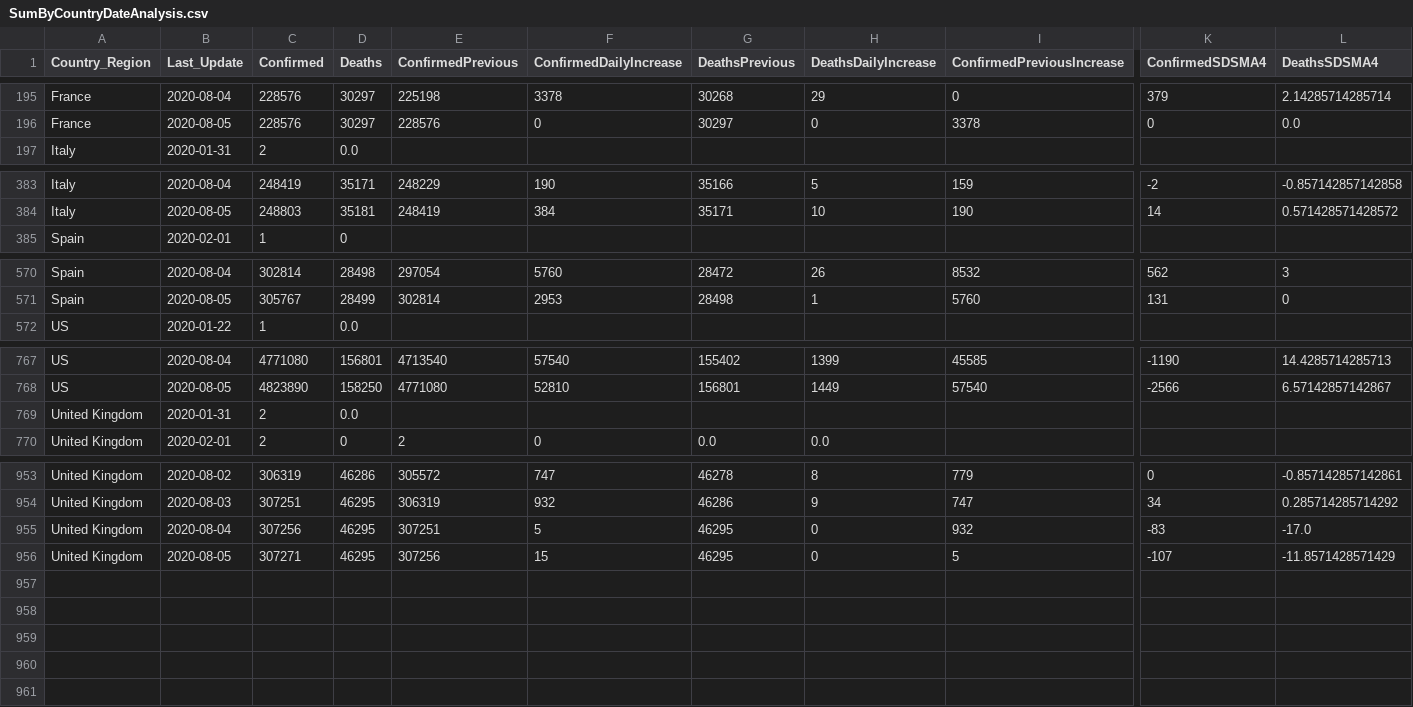
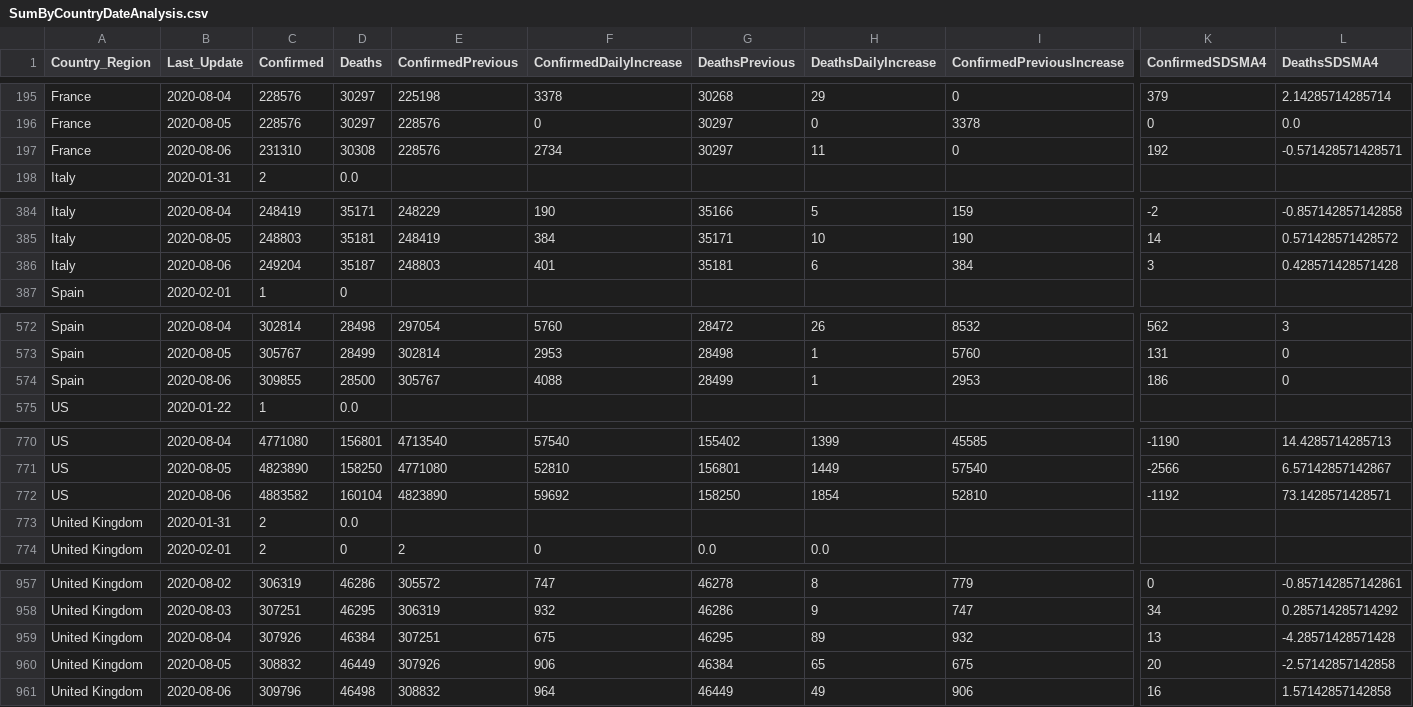
Before and after one commit to jclark017/COVID-19, a CSV file: sql/SumByCountryDateAnalysis.csv, drawn as a sheet; only a part is shown, gaps mark what is left out; addresses are those after the commit; rows hold the shown columns only; the diff covers the shown part only; the diff names each change by its address in the sheet, - before the commit and + after, or states it on an @@ line.

```diff
--- a/sql/SumByCountryDateAnalysis.csv
+++ b/sql/SumByCountryDateAnalysis.csv
+row 197: France | 2020-08-06 | 231310 | 30308 | 228576 | 2734 | 30297 | 11 | 0 | 192 | -0.571428571428571
+row 386: Italy | 2020-08-06 | 249204 | 35187 | 248803 | 401 | 35181 | 6 | 384 | 3 | 0.428571428571428
+row 574: Spain | 2020-08-06 | 309855 | 28500 | 305767 | 4088 | 28499 | 1 | 2953 | 186 | 0
+row 772: US | 2020-08-06 | 4883582 | 160104 | 4823890 | 59692 | 158250 | 1854 | 52810 | -1192 | 73.1428571428571
-C959 (Confirmed): 307256
+C959 (Confirmed): 307926
-D959 (Deaths): 46295
+D959 (Deaths): 46384
-F959 (ConfirmedDailyIncrease): 5
+F959 (ConfirmedDailyIncrease): 675
-H959 (DeathsDailyIncrease): 0
+H959 (DeathsDailyIncrease): 89
-K959 (ConfirmedSDSMA4): -83
+K959 (ConfirmedSDSMA4): 13
-L959 (DeathsSDSMA4): -17.0
+L959 (DeathsSDSMA4): -4.28571428571428
-C960 (Confirmed): 307271
+C960 (Confirmed): 308832
-D960 (Deaths): 46295
+D960 (Deaths): 46449
-E960 (ConfirmedPrevious): 307256
+E960 (ConfirmedPrevious): 307926
-F960 (ConfirmedDailyIncrease): 15
+F960 (ConfirmedDailyIncrease): 906
-G960 (DeathsPrevious): 46295
+G960 (DeathsPrevious): 46384
-H960 (DeathsDailyIncrease): 0
+H960 (DeathsDailyIncrease): 65
-I960 (ConfirmedPreviousIncrease): 5
+I960 (ConfirmedPreviousIncrease): 675
-K960 (ConfirmedSDSMA4): -107
+K960 (ConfirmedSDSMA4): 20
-L960 (DeathsSDSMA4): -11.8571428571429
+L960 (DeathsSDSMA4): -2.57142857142858
+row 961: United Kingdom | 2020-08-06 | 309796 | 46498 | 308832 | 964 | 46449 | 49 | 906 | 16 | 1.57142857142858
```
Also changed, not shown: 1 edited cell elsewhere in this file, sql/SumByCountryStateDateAnalysis.csv, 2 other files.
